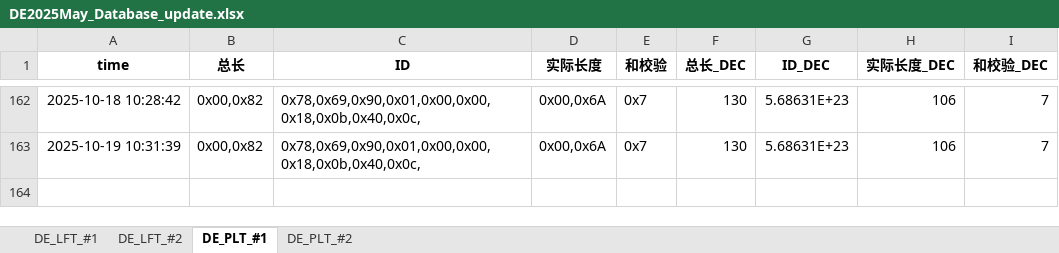
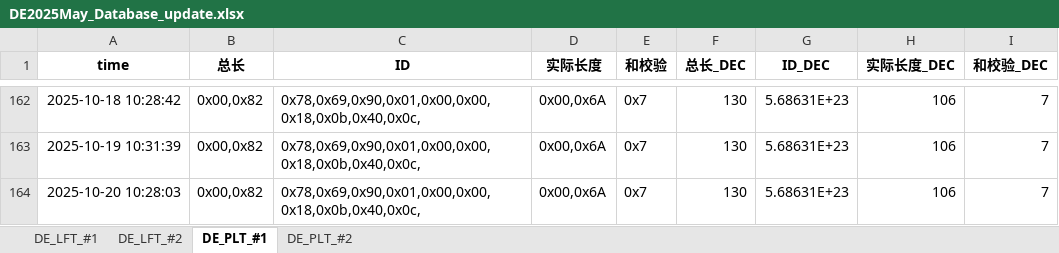
Before and after one commit to weichencsu/tbo_may2025, an Excel workbook: DE2025May_Database_update.xlsx, sheet DE_PLT_#1, drawn as a sheet; only a part is shown, gaps mark what is left out; values as stored, in another font and other column widths than the file's, no borders; the diff names each change by its address in the sheet, - before the commit and + after, or states it on an @@ line.

```diff
--- a/DE2025May_Database_update.xlsx (sheet DE_PLT_#1)
+++ b/DE2025May_Database_update.xlsx (sheet DE_PLT_#1)
+row 164: 2025-10-20 10:28:03 | 0x00,0x82 | 0x78,0x69,0x90,0x01,0x00,0x00,0x18,0x0b,0x40,0x0c, | 0x00,0x6A | 0x7 | 130 | 5.68631E+23 | 106 | 7
```
Also changed, not shown: sheet DE_PLT_#2, sheet DE_LFT_#2, sheet DE_LFT_#1.
